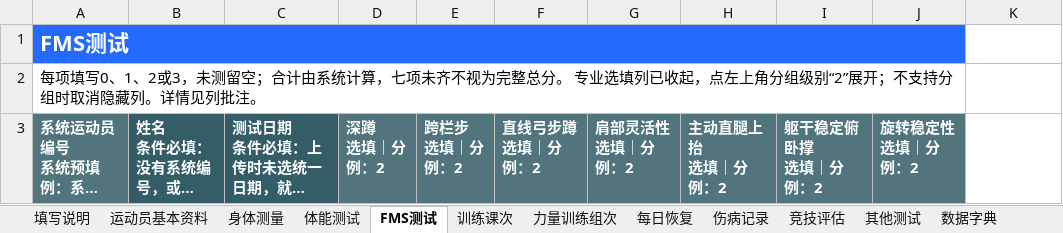
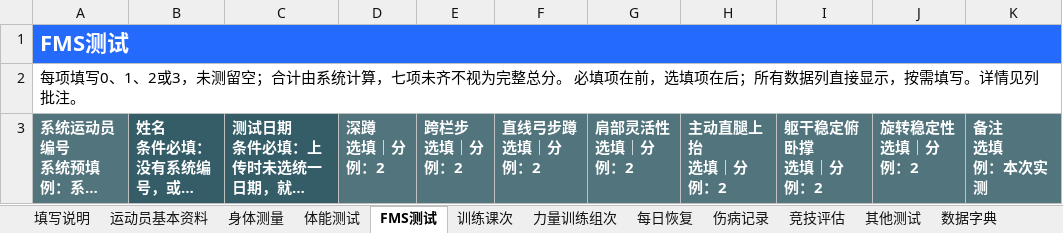
Before and after one commit to fzihao666-prog/jingji, an Excel workbook: public/templates/竞迹统一数据导入模板.xlsx, sheet FMS测试, drawn as a sheet; long unchanged cells end in …; values as stored, in another font and other column widths than the file's, no borders; ↵ is a line break in a cell; the diff names each change by its address in the sheet, - before the commit and + after, or states it on an @@ line.

```diff
--- a/public/templates/竞迹统一数据导入模板.xlsx (sheet FMS测试)
+++ b/public/templates/竞迹统一数据导入模板.xlsx (sheet FMS测试)
-A1:J1 merged
+A1:K1 merged
-K1 fill: none
+K1 fill: #246BFD
-A2: …总分。 专业选填列已收起，点左上角分组级别“2”展开；不支持分组时取消隐藏列。详情见…
+A2: …总分。 必填项在前，选填项在后；所有数据列直接显示，按需填写。详情见…
-A2:J2 merged
+A2:K2 merged
-K3: (empty)
+K3: 备注 ↵ 选填 ↵ 例：本次实测
-K3 fill: none
+K3 fill: #52747C
```
Also changed, not shown: sheet 运动员基本资料, sheet 身体测量, sheet 训练课次, sheet 每日恢复, sheet 力量训练组次, sheet 伤病记录, 4 more sheets, public/templates/竞迹专项训练导入模板.xlsx, public/templates/竞迹体能训练数据导入模板.xlsx, 6 other files.
